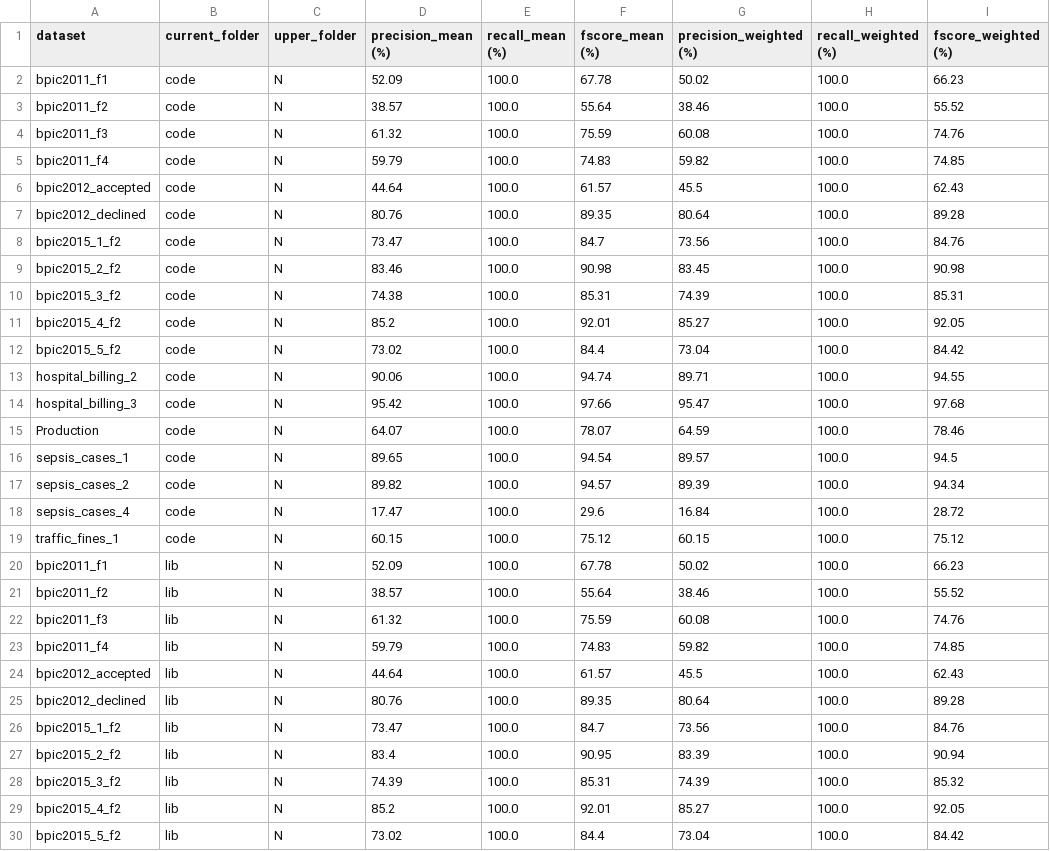
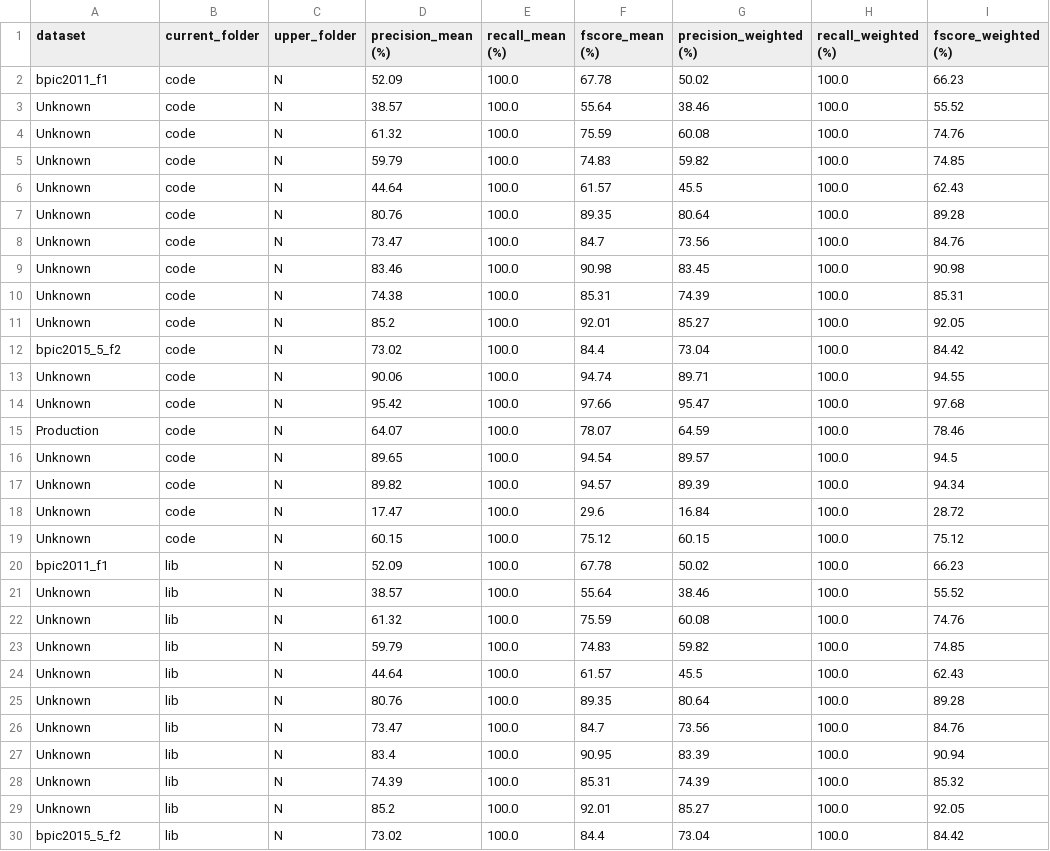
Before and after one commit to GoldenRose01/Thesis, a CSV file: media/postprocessing/N/summary.csv, drawn as a sheet; only a part is shown; the diff covers the shown part only.

```diff
--- a/media/postprocessing/N/summary.csv
+++ b/media/postprocessing/N/summary.csv
@@ -2,29 +2,29 @@ dataset,current_folder,upper_folder,precision_mean (%),recall_mean (%),fscore_me
 bpic2011_f1,code,N,52.09,100.0,67.78,50.02,100.0,66.23
-bpic2011_f2,code,N,38.57,100.0,55.64,38.46,100.0,55.52
-bpic2011_f3,code,N,61.32,100.0,75.59,60.08,100.0,74.76
-bpic2011_f4,code,N,59.79,100.0,74.83,59.82,100.0,74.85
-bpic2012_accepted,code,N,44.64,100.0,61.57,45.5,100.0,62.43
-bpic2012_declined,code,N,80.76,100.0,89.35,80.64,100.0,89.28
-bpic2015_1_f2,code,N,73.47,100.0,84.7,73.56,100.0,84.76
-bpic2015_2_f2,code,N,83.46,100.0,90.98,83.45,100.0,90.98
-bpic2015_3_f2,code,N,74.38,100.0,85.31,74.39,100.0,85.31
-bpic2015_4_f2,code,N,85.2,100.0,92.01,85.27,100.0,92.05
+Unknown,code,N,38.57,100.0,55.64,38.46,100.0,55.52
+Unknown,code,N,61.32,100.0,75.59,60.08,100.0,74.76
+Unknown,code,N,59.79,100.0,74.83,59.82,100.0,74.85
+Unknown,code,N,44.64,100.0,61.57,45.5,100.0,62.43
+Unknown,code,N,80.76,100.0,89.35,80.64,100.0,89.28
+Unknown,code,N,73.47,100.0,84.7,73.56,100.0,84.76
+Unknown,code,N,83.46,100.0,90.98,83.45,100.0,90.98
+Unknown,code,N,74.38,100.0,85.31,74.39,100.0,85.31
+Unknown,code,N,85.2,100.0,92.01,85.27,100.0,92.05
 bpic2015_5_f2,code,N,73.02,100.0,84.4,73.04,100.0,84.42
-hospital_billing_2,code,N,90.06,100.0,94.74,89.71,100.0,94.55
-hospital_billing_3,code,N,95.42,100.0,97.66,95.47,100.0,97.68
+Unknown,code,N,90.06,100.0,94.74,89.71,100.0,94.55
+Unknown,code,N,95.42,100.0,97.66,95.47,100.0,97.68
 Production,code,N,64.07,100.0,78.07,64.59,100.0,78.46
-sepsis_cases_1,code,N,89.65,100.0,94.54,89.57,100.0,94.5
-sepsis_cases_2,code,N,89.82,100.0,94.57,89.39,100.0,94.34
-sepsis_cases_4,code,N,17.47,100.0,29.6,16.84,100.0,28.72
-traffic_fines_1,code,N,60.15,100.0,75.12,60.15,100.0,75.12
+Unknown,code,N,89.65,100.0,94.54,89.57,100.0,94.5
+Unknown,code,N,89.82,100.0,94.57,89.39,100.0,94.34
+Unknown,code,N,17.47,100.0,29.6,16.84,100.0,28.72
+Unknown,code,N,60.15,100.0,75.12,60.15,100.0,75.12
 bpic2011_f1,lib,N,52.09,100.0,67.78,50.02,100.0,66.23
-bpic2011_f2,lib,N,38.57,100.0,55.64,38.46,100.0,55.52
-bpic2011_f3,lib,N,61.32,100.0,75.59,60.08,100.0,74.76
-bpic2011_f4,lib,N,59.79,100.0,74.83,59.82,100.0,74.85
-bpic2012_accepted,lib,N,44.64,100.0,61.57,45.5,100.0,62.43
-bpic2012_declined,lib,N,80.76,100.0,89.35,80.64,100.0,89.28
-bpic2015_1_f2,lib,N,73.47,100.0,84.7,73.56,100.0,84.76
-bpic2015_2_f2,lib,N,83.4,100.0,90.95,83.39,100.0,90.94
-bpic2015_3_f2,lib,N,74.39,100.0,85.31,74.39,100.0,85.32
-bpic2015_4_f2,lib,N,85.2,100.0,92.01,85.27,100.0,92.05
+Unknown,lib,N,38.57,100.0,55.64,38.46,100.0,55.52
+Unknown,lib,N,61.32,100.0,75.59,60.08,100.0,74.76
+Unknown,lib,N,59.79,100.0,74.83,59.82,100.0,74.85
+Unknown,lib,N,44.64,100.0,61.57,45.5,100.0,62.43
+Unknown,lib,N,80.76,100.0,89.35,80.64,100.0,89.28
+Unknown,lib,N,73.47,100.0,84.7,73.56,100.0,84.76
+Unknown,lib,N,83.4,100.0,90.95,83.39,100.0,90.94
+Unknown,lib,N,74.39,100.0,85.31,74.39,100.0,85.32
+Unknown,lib,N,85.2,100.0,92.01,85.27,100.0,92.05
 bpic2015_5_f2,lib,N,73.02,100.0,84.4,73.04,100.0,84.42
```
Also changed, not shown: 2 added rows and 106 edited cells elsewhere in this file, media/postprocessing/N/complex/summary.csv, media/postprocessing/N/complex/weighted/summary.csv, 42 other files.
